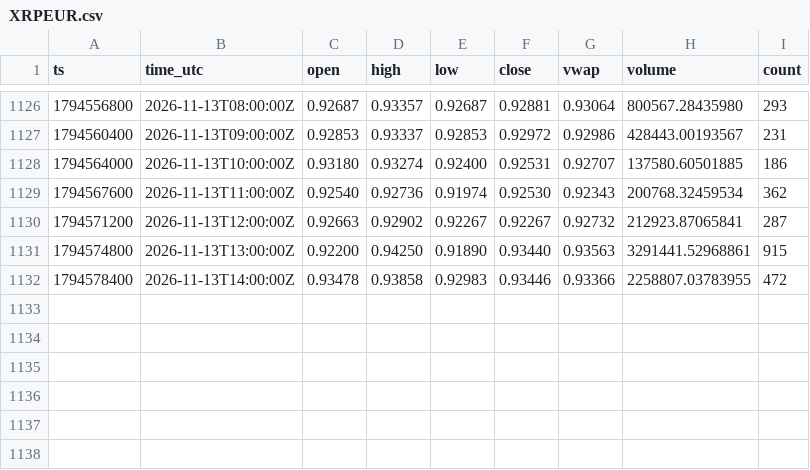
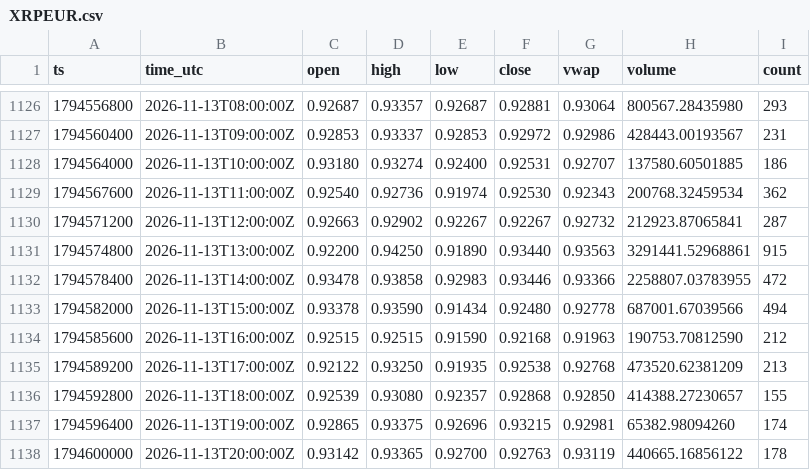
Before and after one commit to dabisattila-design/Medusa-data, a CSV file: data/ohlc/60/XRPEUR.csv, drawn as a sheet; only a part is shown, gaps mark what is left out.

```diff
--- a/data/ohlc/60/XRPEUR.csv
+++ b/data/ohlc/60/XRPEUR.csv
@@ -1132 +1132,7 @@ ts,time_utc,open,high,low,close,vwap,volume,count
 1794578400,2026-11-13T14:00:00Z,0.93478,0.93858,0.92983,0.93446,0.93366,2258807.03783955,472
+1794582000,2026-11-13T15:00:00Z,0.93378,0.93590,0.91434,0.92480,0.92778,687001.67039566,494
+1794585600,2026-11-13T16:00:00Z,0.92515,0.92515,0.91590,0.92168,0.91963,190753.70812590,212
+1794589200,2026-11-13T17:00:00Z,0.92122,0.93250,0.91935,0.92538,0.92768,473520.62381209,213
+1794592800,2026-11-13T18:00:00Z,0.92539,0.93080,0.92357,0.92868,0.92850,414388.27230657,155
+1794596400,2026-11-13T19:00:00Z,0.92865,0.93375,0.92696,0.93215,0.92981,65382.98094260,174
+1794600000,2026-11-13T20:00:00Z,0.93142,0.93365,0.92700,0.92763,0.93119,440665.16856122,178
```
Also changed, not shown: data/depth/2026-11.csv, data/ohlc/60/ETHEUR.csv, 3 other files.
